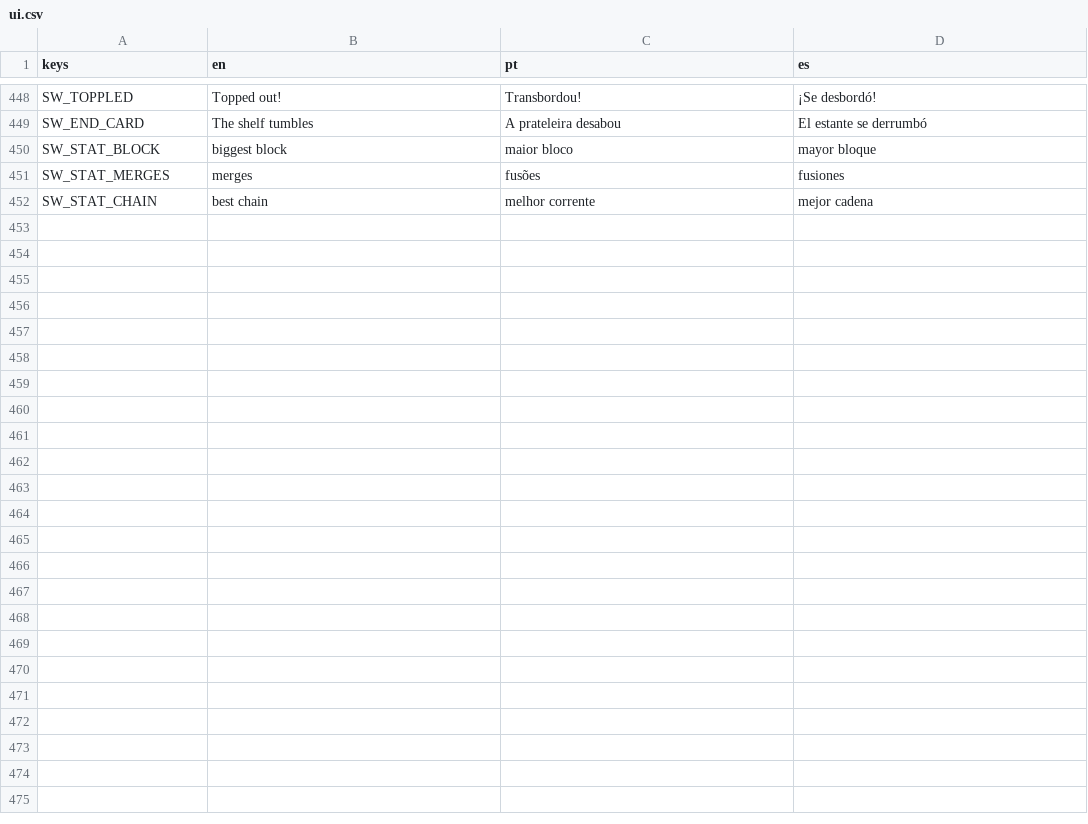
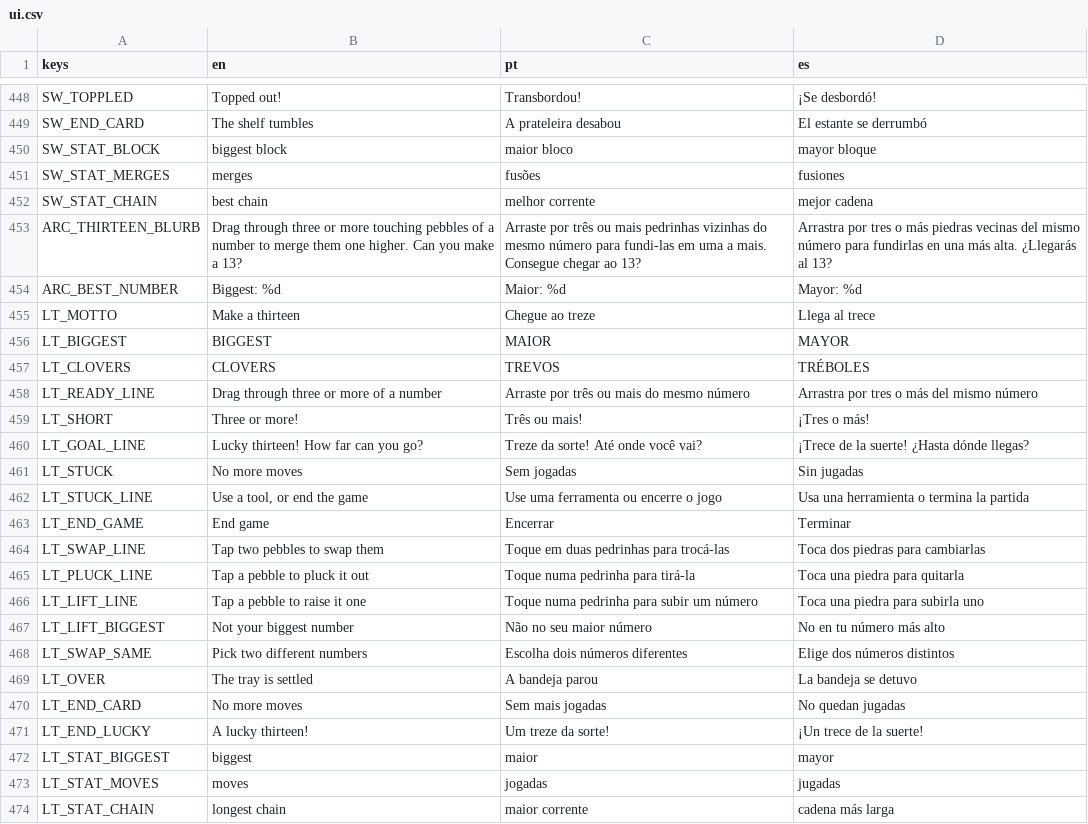
Before and after one commit to flavioriper/daily-games, a CSV file: locale/ui.csv, drawn as a sheet; only a part is shown, gaps mark what is left out; the diff names each change by its address in the sheet, - before the commit and + after, or states it on an @@ line.

Commit message:
feat(arcade): Lucky Thirteen, pebbles merged by drawing chains -- drag through three or more touching pebbles of a number (diagonals count, drag back to take one off) and they roll along the chain into the last, one number higher; the gaps fall and new pebbles roll in from a window under the biggest number; the aim is 13, and a tray with no three touching is stuck; clovers from long chains and new numbers buy undo, swap, pluck, shuffle and lift, each dearer every time it is bought; painted river pebbles on raked sand, one colour a number and a gold thirteen with a four-leaf clover, a ribbon through the chain and the number to come over its end, a breathing hint after seven idle seconds, a fanfare and confetti for 13, a tumble and an end card; 19 sounds (CARTOON pebbles, ARCADE jingles); the Arcade tab's seventh card

```diff
--- a/locale/ui.csv
+++ b/locale/ui.csv
+row 453: ARC_THIRTEEN_BLURB | Drag through three or more touching pebbles of a number to merge them one higher. Can you make a 13? | Arraste por três ou mais pedrinhas vizinhas do mesmo número para fundi-las em uma a mais. Consegue chegar ao 13? | Arrastra por tres o más piedras vecinas del mismo número para fundirlas en una más alta. ¿Llegarás al 13?
+row 454: ARC_BEST_NUMBER | Biggest: %d | Maior: %d | Mayor: %d
+row 455: LT_MOTTO | Make a thirteen | Chegue ao treze | Llega al trece
+row 456: LT_BIGGEST | BIGGEST | MAIOR | MAYOR
+row 457: LT_CLOVERS | CLOVERS | TREVOS | TRÉBOLES
+row 458: LT_READY_LINE | Drag through three or more of a number | Arraste por três ou mais do mesmo número | Arrastra por tres o más del mismo número
+row 459: LT_SHORT | Three or more! | Três ou mais! | ¡Tres o más!
+row 460: LT_GOAL_LINE | Lucky thirteen! How far can you go? | Treze da sorte! Até onde você vai? | ¡Trece de la suerte! ¿Hasta dónde llegas?
+row 461: LT_STUCK | No more moves | Sem jogadas | Sin jugadas
+row 462: LT_STUCK_LINE | Use a tool, or end the game | Use uma ferramenta ou encerre o jogo | Usa una herramienta o termina la partida
+row 463: LT_END_GAME | End game | Encerrar | Terminar
+row 464: LT_SWAP_LINE | Tap two pebbles to swap them | Toque em duas pedrinhas para trocá-las | Toca dos piedras para cambiarlas
+row 465: LT_PLUCK_LINE | Tap a pebble to pluck it out | Toque numa pedrinha para tirá-la | Toca una piedra para quitarla
+row 466: LT_LIFT_LINE | Tap a pebble to raise it one | Toque numa pedrinha para subir um número | Toca una piedra para subirla uno
+row 467: LT_LIFT_BIGGEST | Not your biggest number | Não no seu maior número | No en tu número más alto
+row 468: LT_SWAP_SAME | Pick two different numbers | Escolha dois números diferentes | Elige dos números distintos
+row 469: LT_OVER | The tray is settled | A bandeja parou | La bandeja se detuvo
+row 470: LT_END_CARD | No more moves | Sem mais jogadas | No quedan jugadas
+row 471: LT_END_LUCKY | A lucky thirteen! | Um treze da sorte! | ¡Un trece de la suerte!
+row 472: LT_STAT_BIGGEST | biggest | maior | mayor
+row 473: LT_STAT_MOVES | moves | jogadas | jugadas
+row 474: LT_STAT_CHAIN | longest chain | maior corrente | cadena más larga
```
Also changed, not shown: 54 other files.
